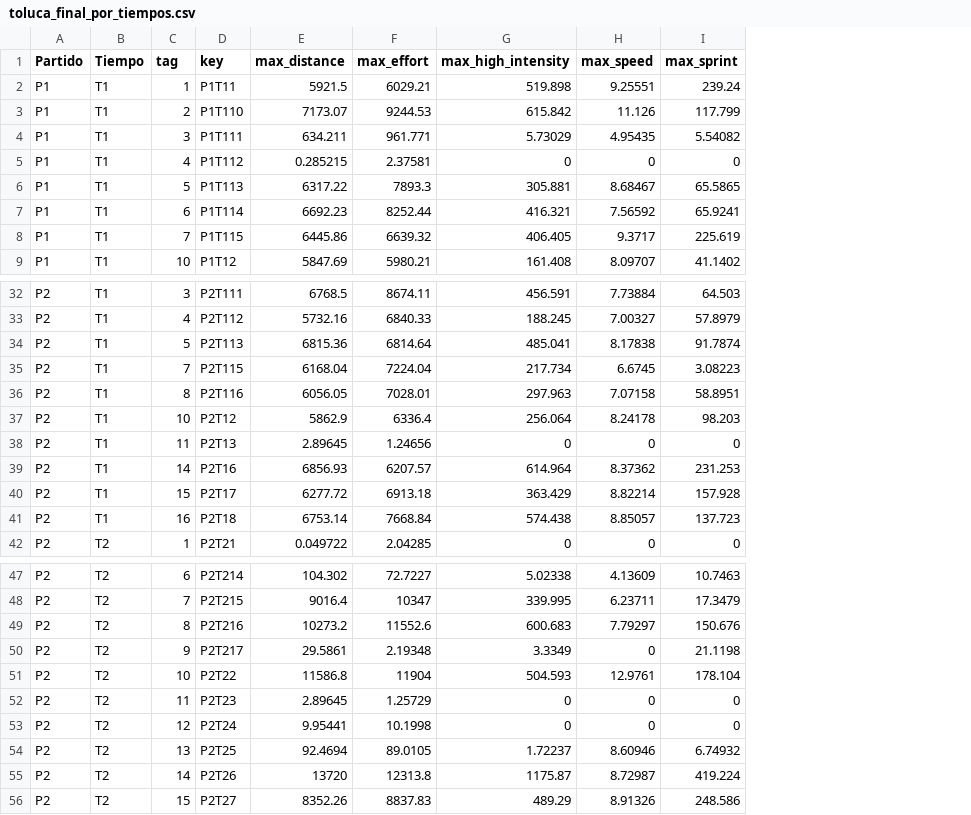
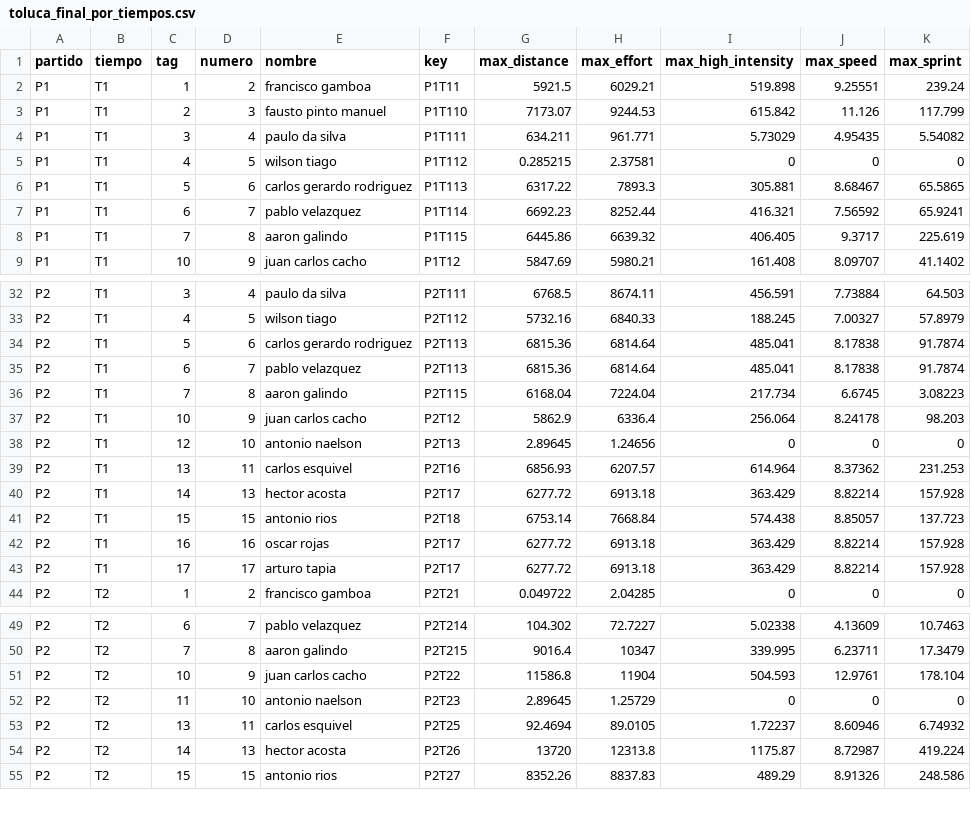
Before and after one commit to ricardo-glez/league-manager, a CSV file: www/data/toluca_final_por_tiempos.csv, drawn as a sheet; only a part is shown, gaps mark what is left out; removed rows and columns are numbered as before the commit, all else as after; the diff names each change by its address in the sheet, - before the commit and + after, or states it on an @@ line.

```diff
--- a/www/data/toluca_final_por_tiempos.csv
+++ b/www/data/toluca_final_por_tiempos.csv
+column D (numero), rows 2-9: 2 | 3 | 4 | 5 | 6 | 7 | 8 | 9; rows 32-34: 4 | 5 | 6; rows 36-41: 8 | 9 | 10 | 11 | 13 | 15; row 44: 2; rows 49-55: 7 | 8 | 9 | 10 | 11 | 13 | 15
+column E (nombre), rows 2-9: francisco gamboa | fausto pinto manuel | paulo da silva | wilson tiago | carlos gerardo rodriguez | pablo velazquez | aaron galindo | juan carlos cacho; rows 32-34: paulo da silva | wilson tiago | carlos gerardo rodriguez; rows 36-41: aaron galindo | juan carlos cacho | antonio naelson | carlos esquivel | hector acosta | antonio rios; row 44: francisco gamboa; rows 49-55: pablo velazquez | aaron galindo | juan carlos cacho | antonio naelson | carlos esquivel | hector acosta | antonio rios
-A1: Partido
+A1: partido
-B1: Tiempo
+B1: tiempo
+row 35: P2 | T1 | 6 | 7 | pablo velazquez | P2T113 | 6815.36 | 6814.64 | 485.041 | 8.17838 | 91.7874
-row 36: P2 | T1 | 8 | P2T116 | 6056.05 | 7028.01 | 297.963 | 7.07158 | 58.8951
-C38 (tag): 11
+C38 (tag): 12
-C39 (tag): 14
+C39 (tag): 13
-C40 (tag): 15
+C40 (tag): 14
-C41 (tag): 16
+C41 (tag): 15
+row 42: P2 | T1 | 16 | 16 | oscar rojas | P2T17 | 6277.72 | 6913.18 | 363.429 | 8.82214 | 157.928
+row 43: P2 | T1 | 17 | 17 | arturo tapia | P2T17 | 6277.72 | 6913.18 | 363.429 | 8.82214 | 157.928
-row 49: P2 | T2 | 8 | P2T216 | 10273.2 | 11552.6 | 600.683 | 7.79297 | 150.676
-row 50: P2 | T2 | 9 | P2T217 | 29.5861 | 2.19348 | 3.3349 | 0 | 21.1198
-row 53: P2 | T2 | 12 | P2T24 | 9.95441 | 10.1998 | 0 | 0 | 0
```
Also changed, not shown: 41 other files.
